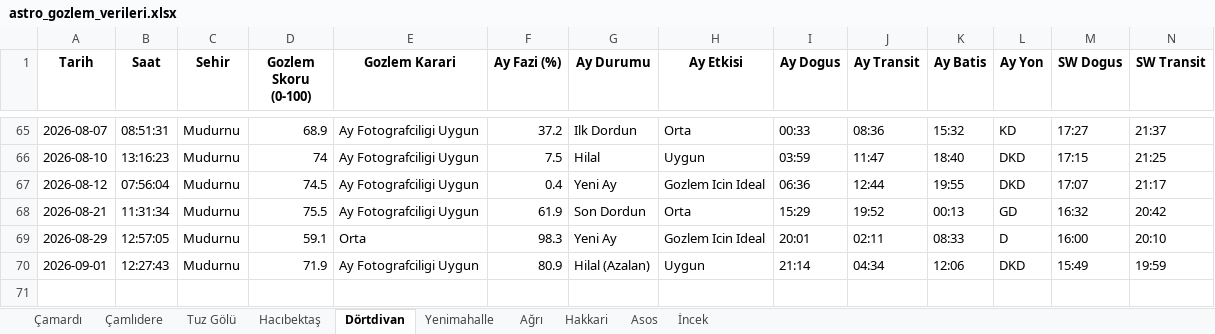
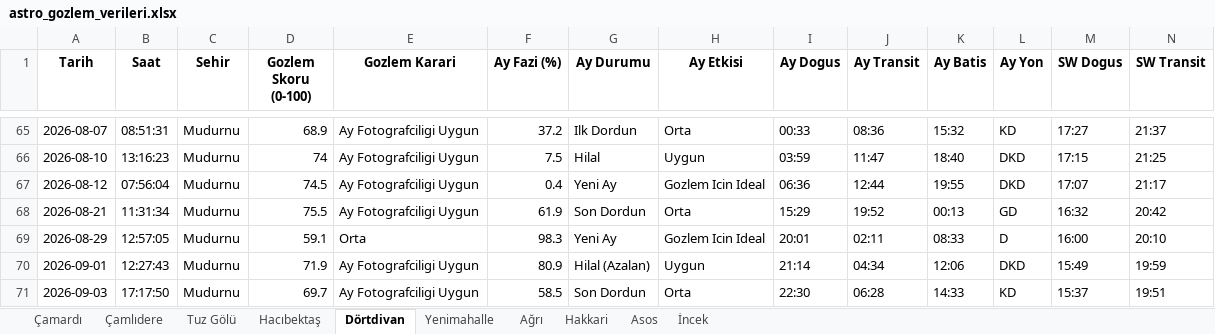
Before and after one commit to muhdogan-max/astro-gozlem, an Excel workbook: HavaTakip/astro_gozlem_verileri.xlsx, sheet Dörtdivan, drawn as a sheet; only a part is shown, gaps mark what is left out; values as stored, in another font and other column widths than the file's, no borders; rows hold the shown columns only; the diff names each change by its address in the sheet, - before the commit and + after, or states it on an @@ line.

```diff
--- a/HavaTakip/astro_gozlem_verileri.xlsx (sheet Dörtdivan)
+++ b/HavaTakip/astro_gozlem_verileri.xlsx (sheet Dörtdivan)
+row 71: 2026-09-03 | 17:17:50 | Mudurnu | 69.7 | Ay Fotografciligi Uygun | 58.5 | Son Dordun | Orta | 22:30 | 06:28 | 14:33 | KD | 15:37 | 19:51
```
Also changed, not shown: sheet Asos, sheet İncek, sheet Çamardı, sheet Çamlıdere, sheet Tuz Gölü, sheet Yenimahalle, 3 more sheets.
